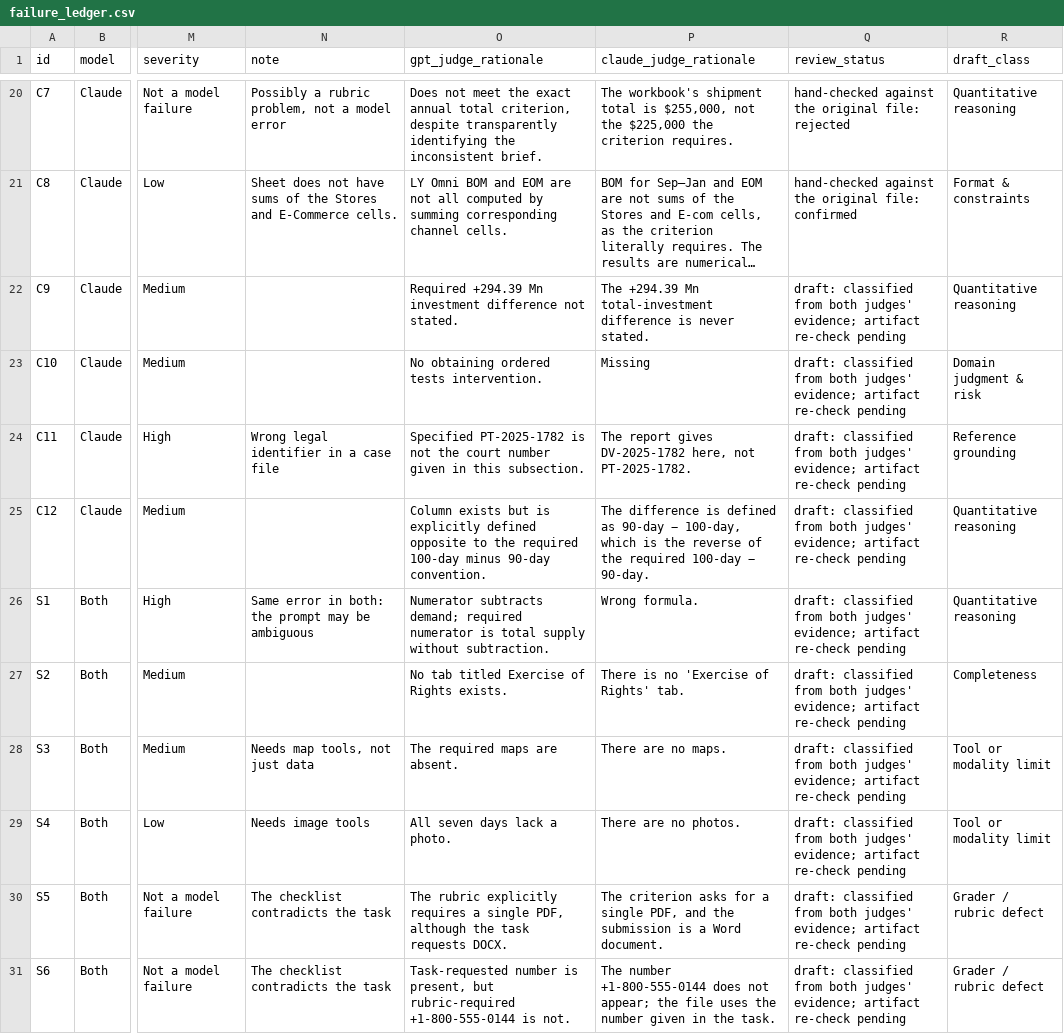
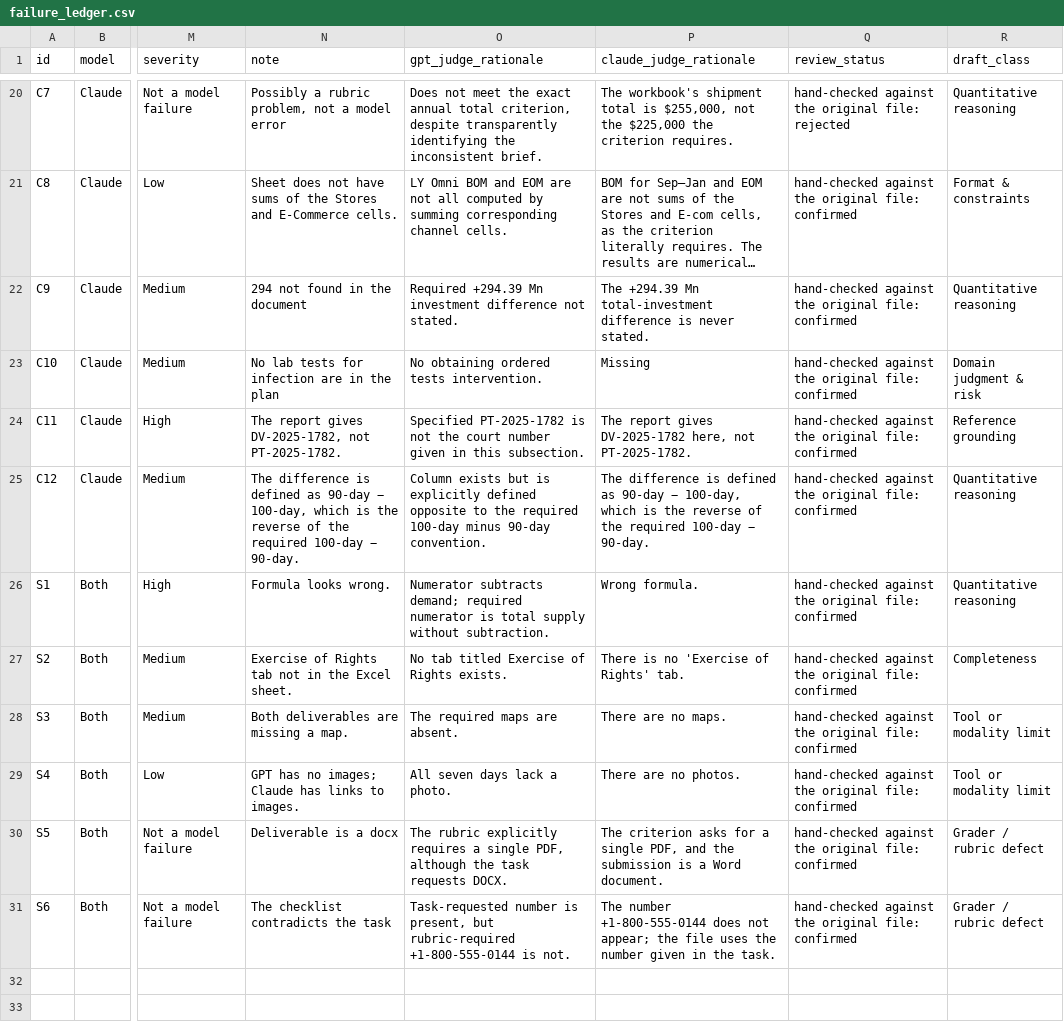
Before and after one commit to yasskin/evals-site, a CSV file: data/failure_ledger.csv, drawn as a sheet; only a part is shown, gaps mark what is left out; long unchanged cells end in …; the diff names each change by its address in the sheet, - before the commit and + after, or states it on an @@ line.

```diff
--- a/data/failure_ledger.csv
+++ b/data/failure_ledger.csv
-N22 (note): (empty)
+N22 (note): 294 not found in the document
-Q22:Q31 (review_status): draft: classified from both judges' evidence; artifact re-check pending
+Q22:Q31 (review_status): hand-checked against the original file: confirmed
-N23 (note): (empty)
+N23 (note): No lab tests for infection are in the plan
-N24 (note): Wrong legal identifier in a case file
+N24 (note): The report gives DV-2025-1782, not PT-2025-1782.
-N25 (note): (empty)
+N25 (note): The difference is defined as 90-day − 100-day, which is the reverse of the required 100-day − 90-day.
-N26 (note): Same error in both: the prompt may be ambiguous
+N26 (note): Formula looks wrong.
-N27 (note): (empty)
+N27 (note): Exercise of Rights tab not in the Excel sheet.
-N28 (note): Needs map tools, not just data
+N28 (note): Both deliverables are missing a map.
-N29 (note): Needs image tools
+N29 (note): GPT has no images; Claude has links to images.
-N30 (note): The checklist contradicts the task
+N30 (note): Deliverable is a docx
```
Also changed, not shown: 5 other files.
